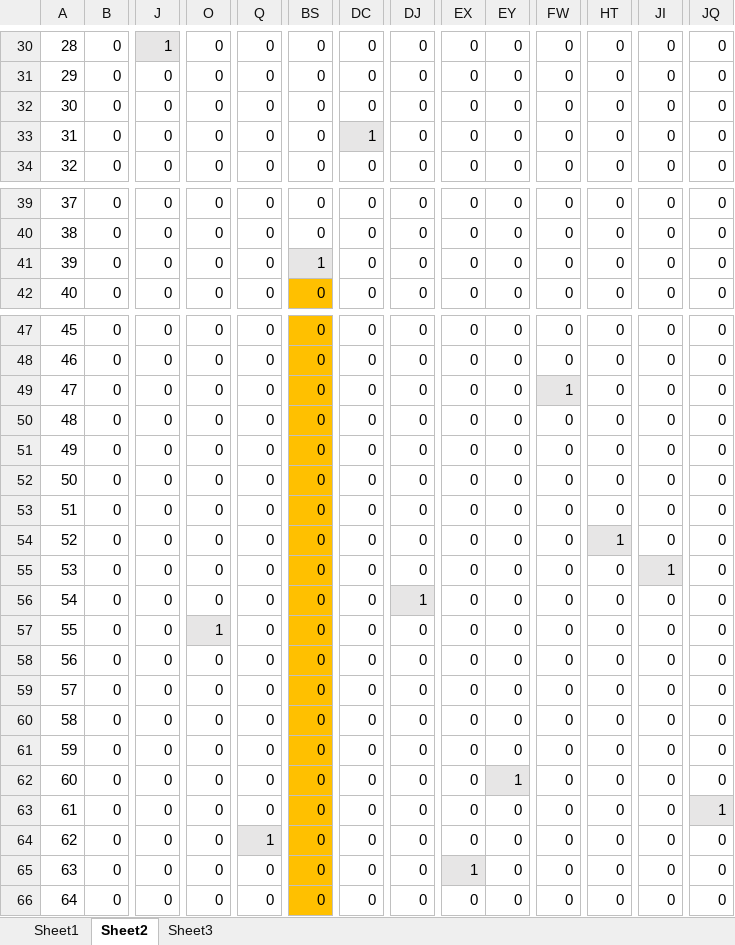
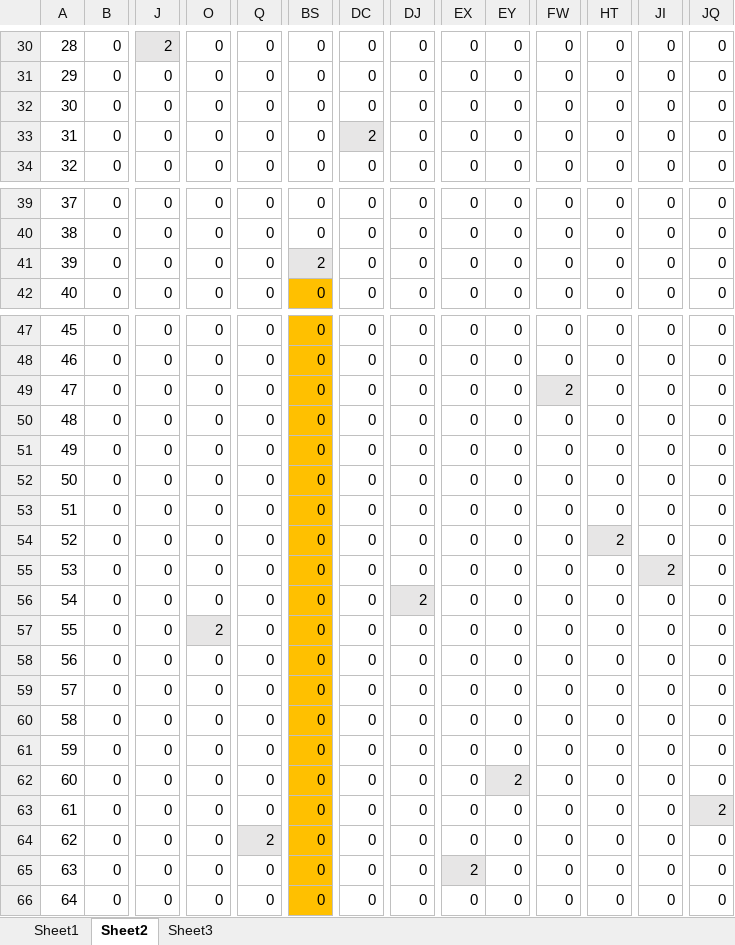
Before and after one commit to fishegg/untitled2, an Excel workbook: 工作簿12.xlsx, sheet Sheet2, drawn as a sheet; only a part is shown, gaps mark what is left out; values as stored, in another font and other column widths than the file's, no borders; the diff covers the shown part only; the diff names each change by its address in the sheet, - before the commit and + after, or states it on an @@ line.

```diff
--- a/工作簿12.xlsx (sheet Sheet2)
+++ b/工作簿12.xlsx (sheet Sheet2)
-J30: 1
+J30: 2
-DC33: 1
+DC33: 2
-BS41: 1
+BS41: 2
-FW49: 1
+FW49: 2
-HT54: 1
+HT54: 2
-JI55: 1
+JI55: 2
-DJ56: 1
+DJ56: 2
-O57: 1
+O57: 2
-EY62: 1
+EY62: 2
-JQ63: 1
+JQ63: 2
-Q64: 1
+Q64: 2
-EX65: 1
+EX65: 2
```
Also changed, not shown: 42 edited cells and cell formats elsewhere in this sheet, 1 other file.
